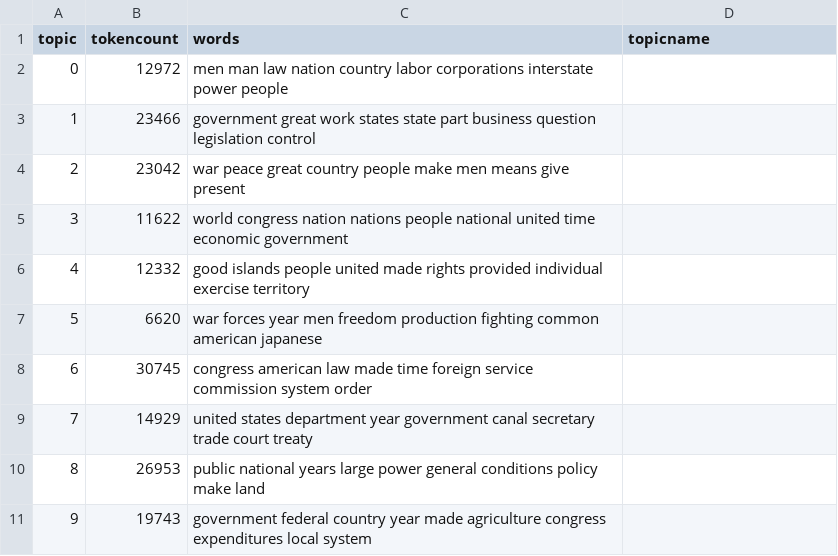
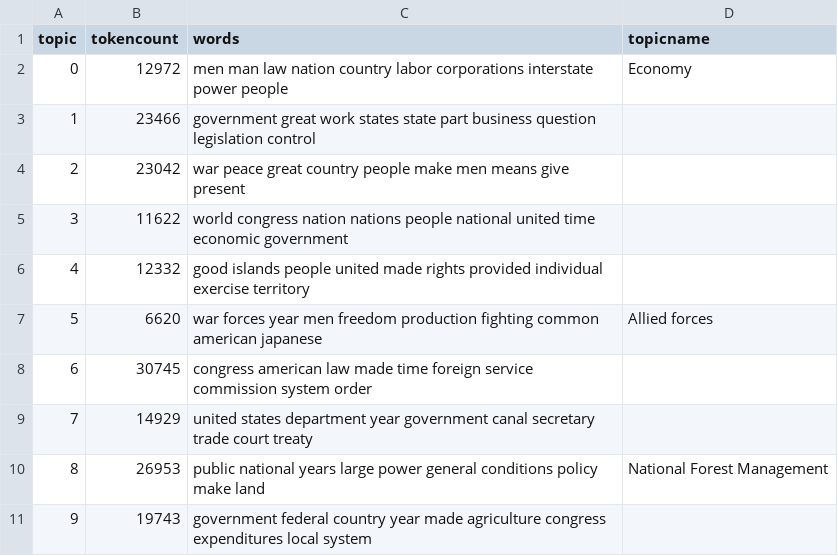
Before and after one commit to slmitc9/digihistory, a CSV file: _data/topics/sotu-1900-1945-topics.csv, drawn as a sheet.

Commit message:
Update sotu-1900-1945-topics.csv

```diff
--- a/_data/topics/sotu-1900-1945-topics.csv
+++ b/_data/topics/sotu-1900-1945-topics.csv
@@ -1,3 +1,3 @@
 topic,tokencount,words,topicname
-0,12972,"men man law nation country labor corporations interstate power people",
+0,12972,"men man law nation country labor corporations interstate power people",Economy
 1,23466,"government great work states state part business question legislation control",
@@ -6,6 +6,6 @@ topic,tokencount,words,topicname
 4,12332,"good islands people united made rights provided individual exercise territory",
-5,6620,"war forces year men freedom production fighting common american japanese",
+5,6620,"war forces year men freedom production fighting common american japanese",Allied forces
 6,30745,"congress american law made time foreign service commission system order",
 7,14929,"united states department year government canal secretary trade court treaty",
-8,26953,"public national years large power general conditions policy make land",
+8,26953,"public national years large power general conditions policy make land",National Forest Management
 9,19743,"government federal country year made agriculture congress expenditures local system",
```
